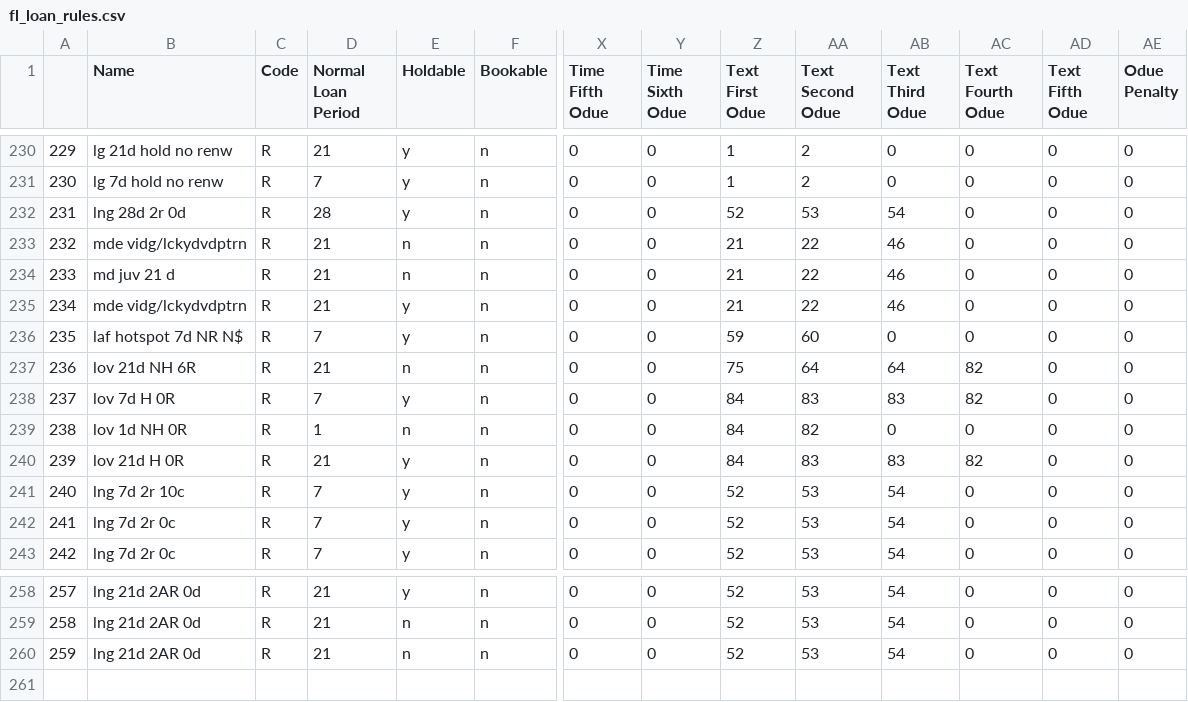
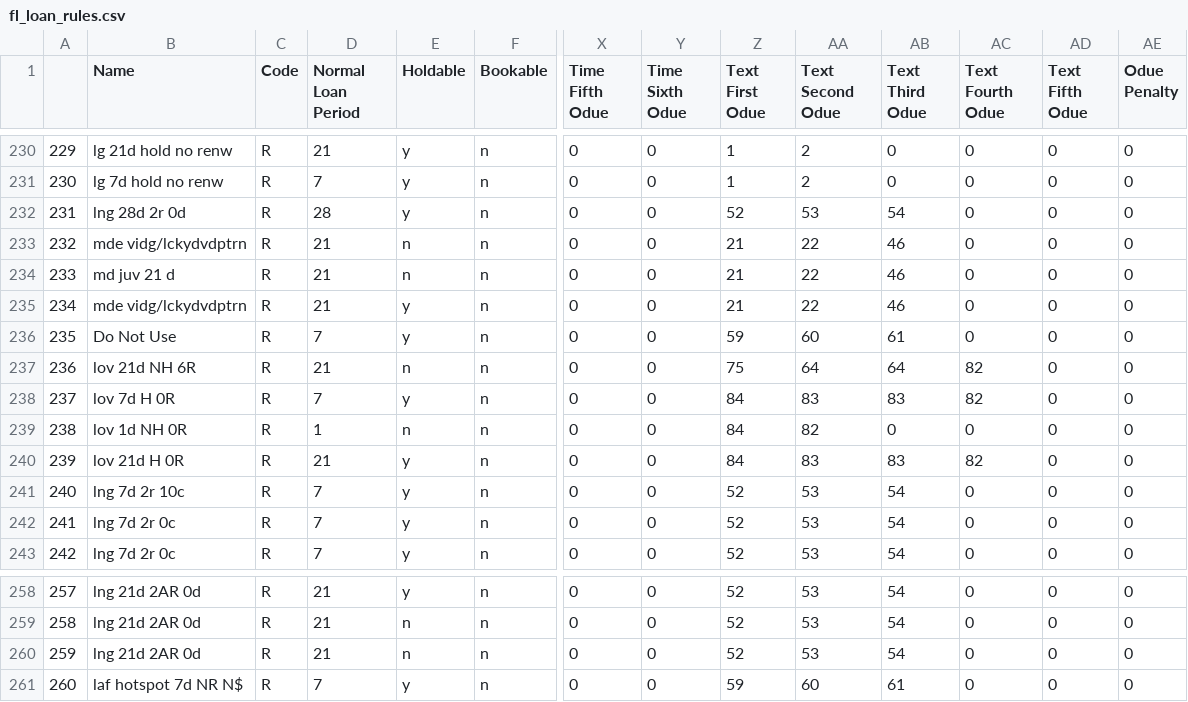
Before and after one commit to MarmotLibraryNetwork/sierraloanrules, a CSV file: flatirons/fl_loan_rules.csv, drawn as a sheet; only a part is shown, gaps mark what is left out; rows hold the shown columns only; the diff names each change by its address in the sheet, - before the commit and + after, or states it on an @@ line.

Commit message:
Loan Rule updates for MLN1 and MLN2 (updated)
Loan rule updates for MLN1 and MLN2

Updated bv loan rule for itype 135 to not allow renewals. Added new loan rule (260) for MLN2 because original loan rule (235) didn't have max odues configured and they weren't being sent. iii documentation said to create new loan rule instead of editing.

```diff
--- a/flatirons/fl_loan_rules.csv
+++ b/flatirons/fl_loan_rules.csv
-B236 (Name): laf hotspot 7d NR N$
+B236 (Name): Do Not Use
-AB236 (Text Third Odue): 0
+AB236 (Text Third Odue): 61
+row 261: 260 | laf hotspot 7d NR N$ | R | 7 | y | n | 0 | 0 | 59 | 60 | 61 | 0 | 0 | 0
```
Also changed, not shown: flatirons/fl_lrdt.csv, 2 other files.
